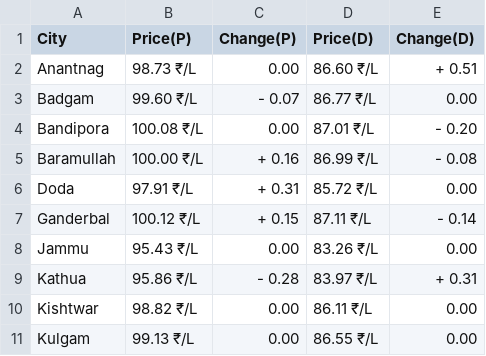
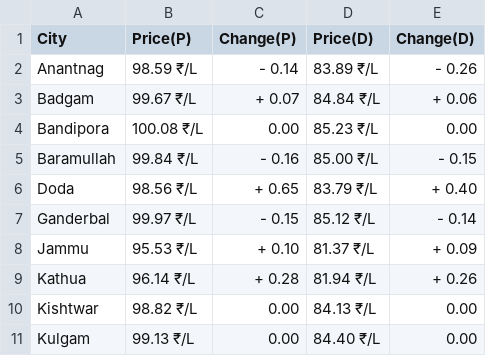
Before and after one commit to Doofenshmirtz-Evil-Incorp/FuelishCLI, a CSV file: assets/Jammu And Kashmir.csv, drawn as a sheet; only a part is shown; the diff covers the shown part only.

Commit message:
Data-2024-03-30T01:40:24

```diff
--- a/assets/Jammu And Kashmir.csv
+++ b/assets/Jammu And Kashmir.csv
@@ -1,11 +1,11 @@
 City,Price(P),Change(P),Price(D),Change(D)
-Anantnag,98.73 ₹/L,  0.00,86.60 ₹/L,+ 0.51
-Badgam,99.60 ₹/L,- 0.07,86.77 ₹/L,  0.00
-Bandipora,100.08 ₹/L,  0.00,87.01 ₹/L,- 0.20
-Baramullah,100.00 ₹/L,+ 0.16,86.99 ₹/L,- 0.08
-Doda,97.91 ₹/L,+ 0.31,85.72 ₹/L,  0.00
-Ganderbal,100.12 ₹/L,+ 0.15,87.11 ₹/L,- 0.14
-Jammu,95.43 ₹/L,  0.00,83.26 ₹/L,  0.00
-Kathua,95.86 ₹/L,- 0.28,83.97 ₹/L,+ 0.31
-Kishtwar,98.82 ₹/L,  0.00,86.11 ₹/L,  0.00
-Kulgam,99.13 ₹/L,  0.00,86.55 ₹/L,  0.00
+Anantnag,98.59 ₹/L,- 0.14,83.89 ₹/L,- 0.26
+Badgam,99.67 ₹/L,+ 0.07,84.84 ₹/L,+ 0.06
+Bandipora,100.08 ₹/L,  0.00,85.23 ₹/L,  0.00
+Baramullah,99.84 ₹/L,- 0.16,85.00 ₹/L,- 0.15
+Doda,98.56 ₹/L,+ 0.65,83.79 ₹/L,+ 0.40
+Ganderbal,99.97 ₹/L,- 0.15,85.12 ₹/L,- 0.14
+Jammu,95.53 ₹/L,+ 0.10,81.37 ₹/L,+ 0.09
+Kathua,96.14 ₹/L,+ 0.28,81.94 ₹/L,+ 0.26
+Kishtwar,98.82 ₹/L,  0.00,84.13 ₹/L,  0.00
+Kulgam,99.13 ₹/L,  0.00,84.40 ₹/L,  0.00
```
Also changed, not shown: 27 edited cells elsewhere in this file, State.csv, assets/Andhra Pradesh.csv, 26 other files.
